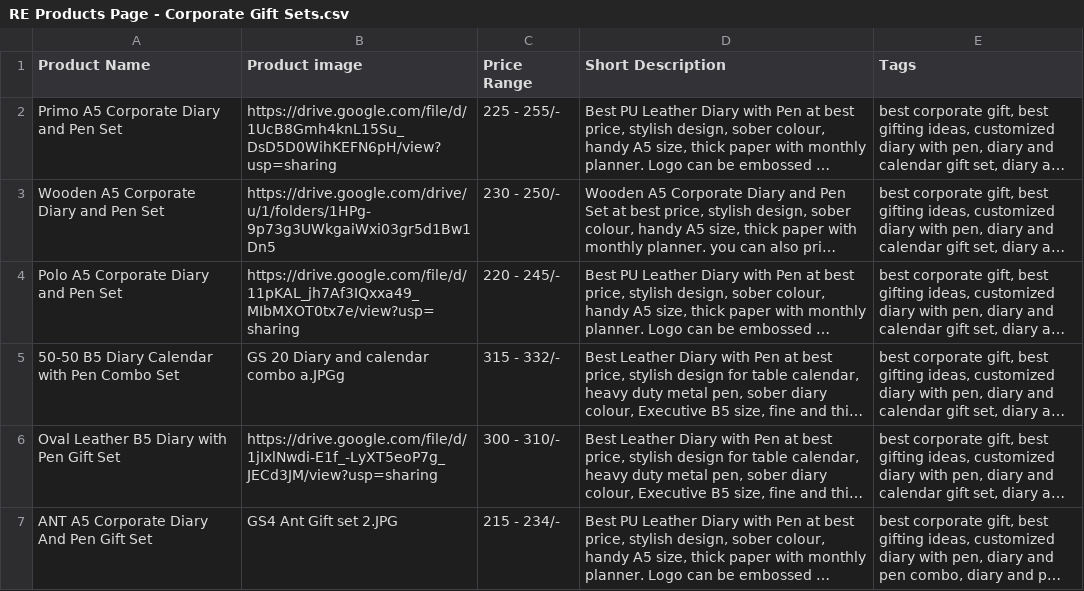
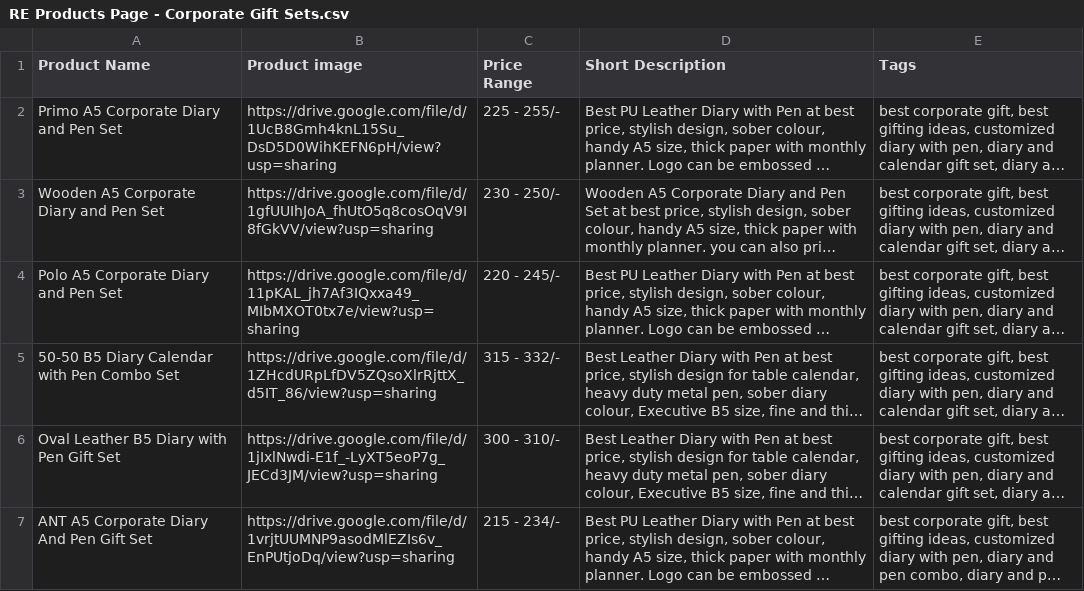
Before and after one commit to TheRealSaiTama/giftvibes-app, a CSV file: csv/RE Products Page - Corporate Gift Sets.csv, drawn as a sheet; long unchanged cells end in …; the diff names each change by its address in the sheet, - before the commit and + after, or states it on an @@ line.

Commit message:
Chore: Trigger new build to refresh shop page data

```diff
--- a/csv/RE Products Page - Corporate Gift Sets.csv
+++ b/csv/RE Products Page - Corporate Gift Sets.csv
-B3 (Product image): https://drive.google.com/drive/u/1/folders/1HPg-9p73g3UWkgaiWxi03gr5d1Bw1Dn5
+B3 (Product image): https://drive.google.com/file/d/1gfUUIhJoA_fhUtO5q8cosOqV9I8fGkVV/view?usp=sharing
-B5 (Product image): GS 20 Diary and calendar combo a.JPGg
+B5 (Product image): https://drive.google.com/file/d/1ZHcdURpLfDV5ZQsoXlrRjttX_d5IT_86/view?usp=sharing
-B7 (Product image): GS4 Ant Gift set 2.JPG
+B7 (Product image): https://drive.google.com/file/d/1vrjtUUMNP9asodMlEZIs6v_EnPUtjoDq/view?usp=sharing
```
Also changed, not shown: csv/RE Products Page - Premium PU Leather Diaries.csv, 4 other files.
